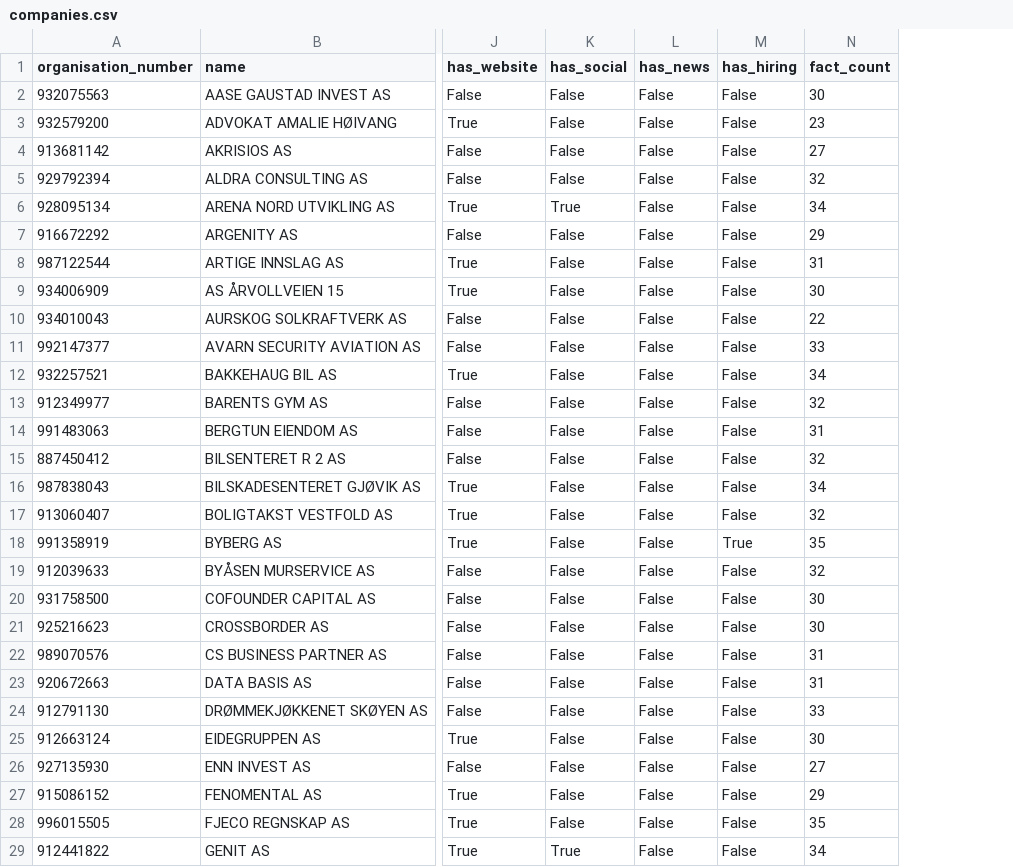
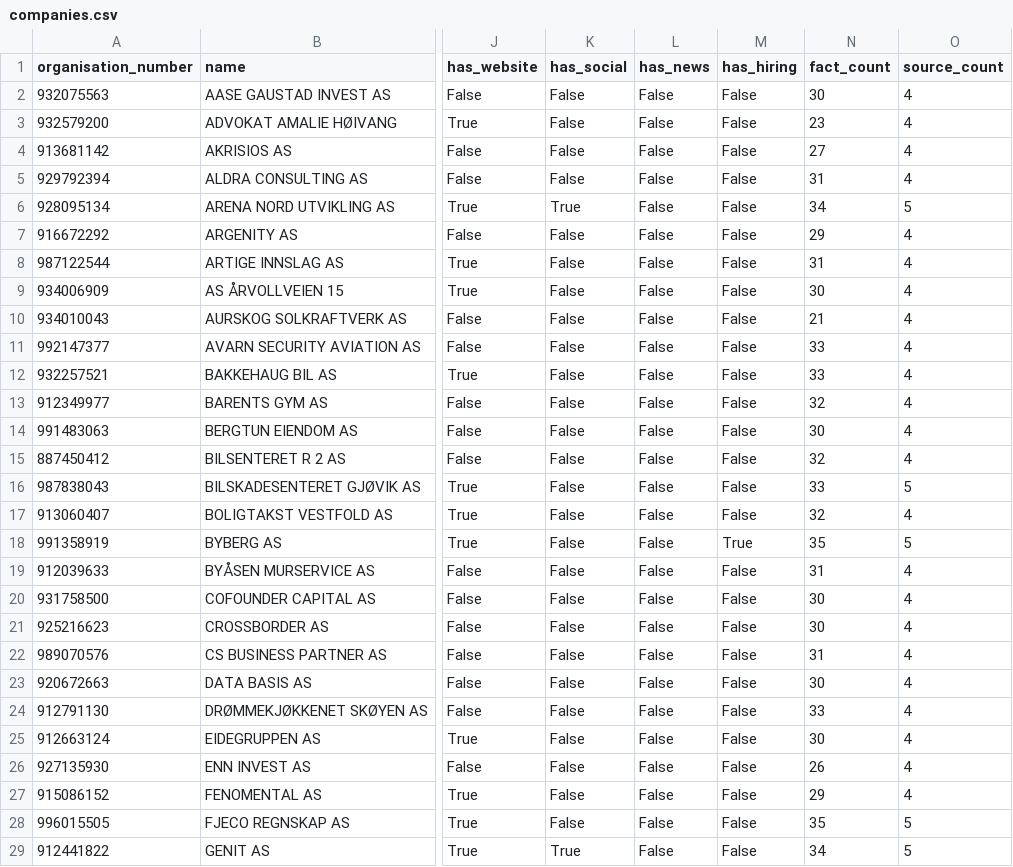
Before and after one commit to DG10911/signalpost-agent, a CSV file: signalpost/jbox-data/companies.csv, drawn as a sheet; only a part is shown, gaps mark what is left out; the diff covers the shown part only; the diff names each change by its address in the sheet, - before the commit and + after, or states it on an @@ line.

```diff
--- a/signalpost/jbox-data/companies.csv
+++ b/signalpost/jbox-data/companies.csv
+column O (source_count), rows 2-29: 4 | 4 | 4 | 4 | 5 | 4 | 4 | 4 | 4 | 4 | 4 | 4 | 4 | 4 | 5 | 4 | 5 | 4 | 4 | 4 | 4 | 4 | 4 | 4 | 4 | 4 | 5 | 5
-N5 (fact_count): 32
+N5 (fact_count): 31
-N10 (fact_count): 22
+N10 (fact_count): 21
-N12 (fact_count): 34
+N12 (fact_count): 33
-N14 (fact_count): 31
+N14 (fact_count): 30
-N16 (fact_count): 34
+N16 (fact_count): 33
-N19 (fact_count): 32
+N19 (fact_count): 31
-N23 (fact_count): 31
+N23 (fact_count): 30
-N26 (fact_count): 27
+N26 (fact_count): 26
```
Also changed, not shown: 27 edited cells elsewhere in this file, 4 other files.
